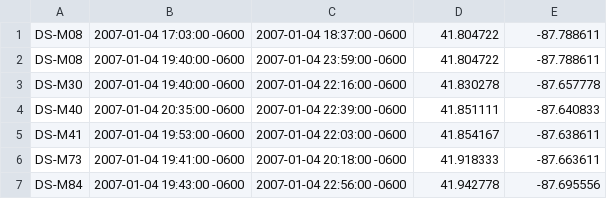
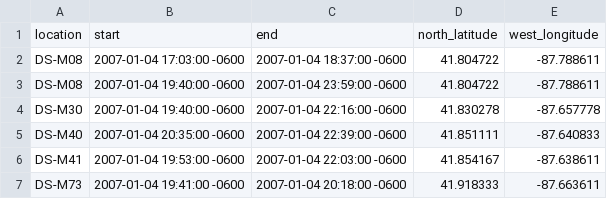
Before and after one commit to bsuman79/chicago-river-sewage, a CSV file: analysis/cso_events_timestamped.csv, drawn as a sheet; only a part is shown; the shorter side is filled out with more unchanged rows.

Commit message:
analysis_timeseries.py committed , this code generates the final outcome

```diff
--- a/analysis/cso_events_timestamped.csv
+++ b/analysis/cso_events_timestamped.csv
@@ -1 +1,2 @@
+location,start,end,north_latitude,west_longitude
 DS-M08,2007-01-04 17:03:00 -0600,2007-01-04 18:37:00 -0600,41.804722,-87.788611
```
Also changed, not shown: 18 other files.
